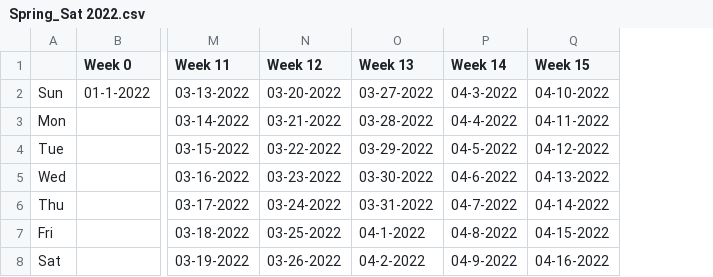
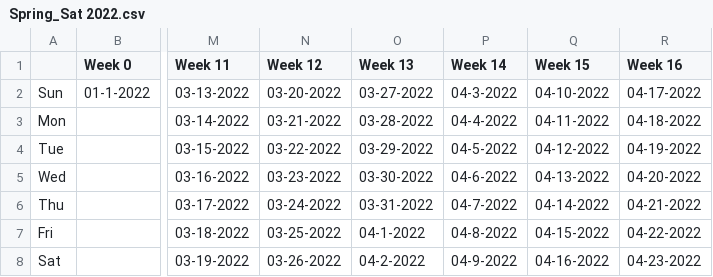
Before and after one commit to MohammedBadra/Automating-the-mundanes, a CSV file: Weeking the years/Spring_Sat 2022.csv, drawn as a sheet; only a part is shown, gaps mark what is left out; the diff names each change by its address in the sheet, - before the commit and + after, or states it on an @@ line.

Commit message:
Modify logic to account for minerva years

```diff
--- a/Weeking the years/Spring_Sat 2022.csv
+++ b/Weeking the years/Spring_Sat 2022.csv
+column R (Week 16), rows 2-8: 04-17-2022 | 04-18-2022 | 04-19-2022 | 04-20-2022 | 04-21-2022 | 04-22-2022 | 04-23-2022
```
Also changed, not shown: Weeking the years/Fall_Sat 2022.csv, 3 other files.
